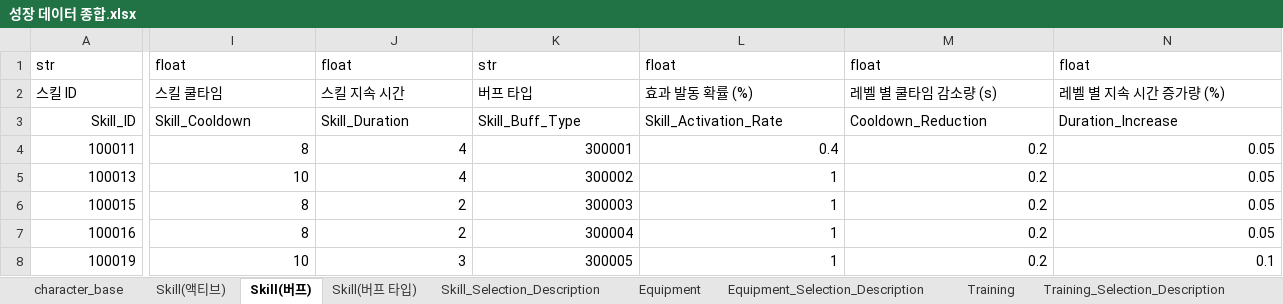
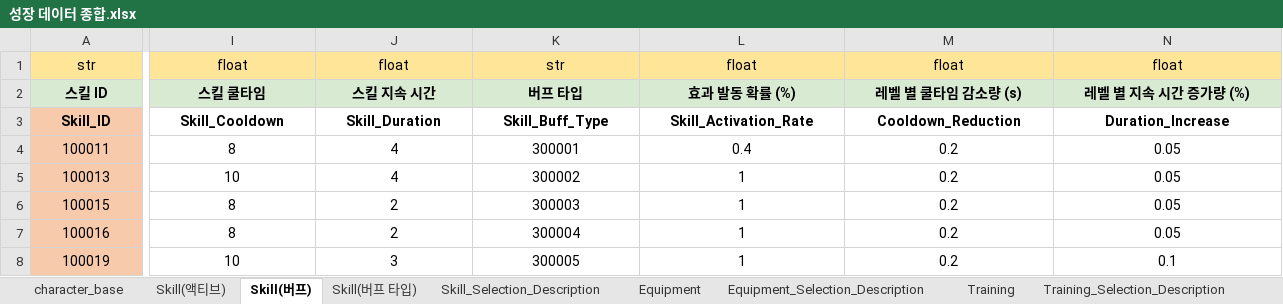
Before and after one commit to Corporate-Agreement-Project-In-Kyung-Il/Corporate-Agreement, an Excel workbook: Assets/05.DataTable/성장 데이터 종합.xlsx, sheet Skill(버프), drawn as a sheet; only a part is shown, gaps mark what is left out; values as stored, in another font and other column widths than the file's, no borders; the diff covers the shown part only; the diff names each change by its address in the sheet, - before the commit and + after, or states it on an @@ line.

```diff
--- a/Assets/05.DataTable/성장 데이터 종합.xlsx (sheet Skill(버프))
+++ b/Assets/05.DataTable/성장 데이터 종합.xlsx (sheet Skill(버프))
-A1:N2 alignment: left
+A1:N2 alignment: center
-A1:N1 fill: none
+A1:N1 fill: #FFE598
-A2:N3 bold: off
+A2:N3 bold: on
-A2:N2 fill: none
+A2:N2 fill: #D9EAD3
@@ A3:A8 fill: none → #F7CAAC, alignment: right → center @@
-I3:N3 alignment: left
+I3:N3 alignment: center
-I4:N8 alignment: right
+I4:N8 alignment: center
```
Also changed, not shown: cell formats elsewhere in this sheet, sheet Skill_Selection_Description, sheet Skill(액티브), sheet character_base, sheet Training_Selection_Description, sheet Training, sheet Equipment_Selection_Description, 2 more sheets, charts or pictures, 8 other files.
